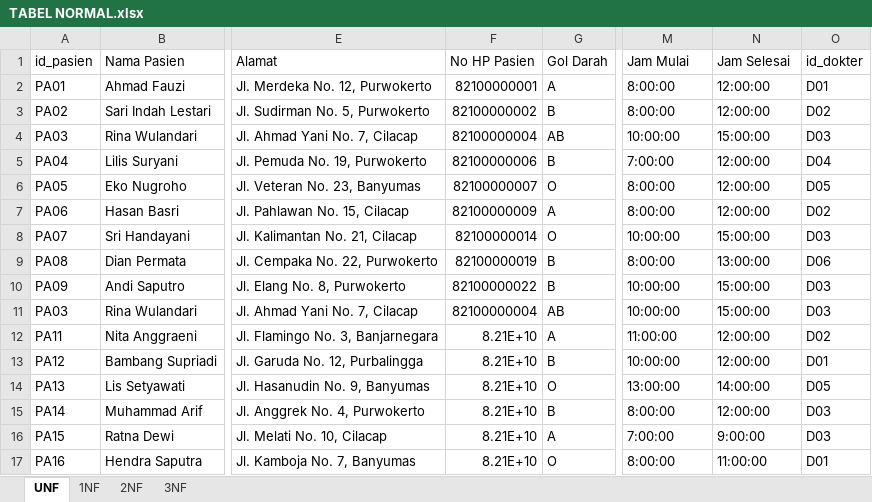
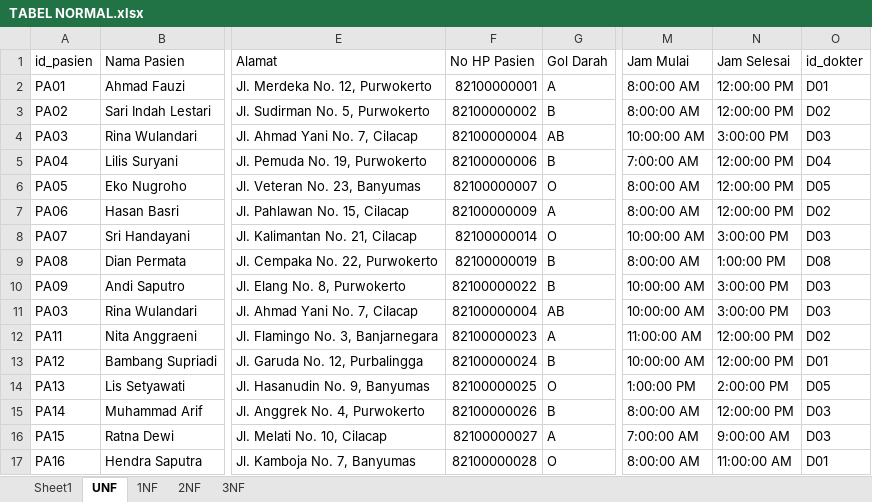
Before and after one commit to censsignment/db-rumahsakit, an Excel workbook: TABEL NORMAL.xlsx, sheet UNF, drawn as a sheet; only a part is shown, gaps mark what is left out; values as stored, in another font and other column widths than the file's, no cell formats; charts and pictures and conditional formats not drawn; the diff covers the shown part only; the diff names each change by its address in the sheet, - before the commit and + after, or states it on an @@ line.

```diff
--- a/TABEL NORMAL.xlsx (sheet UNF)
+++ b/TABEL NORMAL.xlsx (sheet UNF)
+sheet tab: Sheet1
-M2:M3 (Jam Mulai): 8:00:00
+M2:M3 (Jam Mulai): 8:00:00 AM
-N2:N3 (Jam Selesai): 12:00:00
+N2:N3 (Jam Selesai): 12:00:00 PM
-M4 (Jam Mulai): 10:00:00
+M4 (Jam Mulai): 10:00:00 AM
-N4 (Jam Selesai): 15:00:00
+N4 (Jam Selesai): 3:00:00 PM
-M5 (Jam Mulai): 7:00:00
+M5 (Jam Mulai): 7:00:00 AM
-N5:N7 (Jam Selesai): 12:00:00
+N5:N7 (Jam Selesai): 12:00:00 PM
-M6:M7 (Jam Mulai): 8:00:00
+M6:M7 (Jam Mulai): 8:00:00 AM
-M8 (Jam Mulai): 10:00:00
+M8 (Jam Mulai): 10:00:00 AM
-N8 (Jam Selesai): 15:00:00
+N8 (Jam Selesai): 3:00:00 PM
-M9 (Jam Mulai): 8:00:00
+M9 (Jam Mulai): 8:00:00 AM
-N9 (Jam Selesai): 13:00:00
+N9 (Jam Selesai): 1:00:00 PM
-O9 (id_dokter): D06
+O9 (id_dokter): D08
-M10:M11 (Jam Mulai): 10:00:00
+M10:M11 (Jam Mulai): 10:00:00 AM
-N10:N11 (Jam Selesai): 15:00:00
+N10:N11 (Jam Selesai): 3:00:00 PM
-F12 (No HP Pasien): 8.21E+10
+F12 (No HP Pasien): 82100000023
-M12 (Jam Mulai): 11:00:00
+M12 (Jam Mulai): 11:00:00 AM
-N12:N13 (Jam Selesai): 12:00:00
+N12:N13 (Jam Selesai): 12:00:00 PM
-F13 (No HP Pasien): 8.21E+10
+F13 (No HP Pasien): 82100000024
-M13 (Jam Mulai): 10:00:00
+M13 (Jam Mulai): 10:00:00 AM
-F14 (No HP Pasien): 8.21E+10
+F14 (No HP Pasien): 82100000025
-M14 (Jam Mulai): 13:00:00
+M14 (Jam Mulai): 1:00:00 PM
-N14 (Jam Selesai): 14:00:00
+N14 (Jam Selesai): 2:00:00 PM
-F15 (No HP Pasien): 8.21E+10
+F15 (No HP Pasien): 82100000026
-M15 (Jam Mulai): 8:00:00
+M15 (Jam Mulai): 8:00:00 AM
-N15 (Jam Selesai): 12:00:00
+N15 (Jam Selesai): 12:00:00 PM
-F16 (No HP Pasien): 8.21E+10
+F16 (No HP Pasien): 82100000027
-M16 (Jam Mulai): 7:00:00
+M16 (Jam Mulai): 7:00:00 AM
-N16 (Jam Selesai): 9:00:00
+N16 (Jam Selesai): 9:00:00 AM
-F17 (No HP Pasien): 8.21E+10
+F17 (No HP Pasien): 82100000028
-M17 (Jam Mulai): 8:00:00
+M17 (Jam Mulai): 8:00:00 AM
-N17 (Jam Selesai): 11:00:00
+N17 (Jam Selesai): 11:00:00 AM
```
Also changed, not shown: 29 edited cells elsewhere in this sheet, sheet 3NF, sheet 2NF, sheet 1NF, cell formats, charts or pictures.
